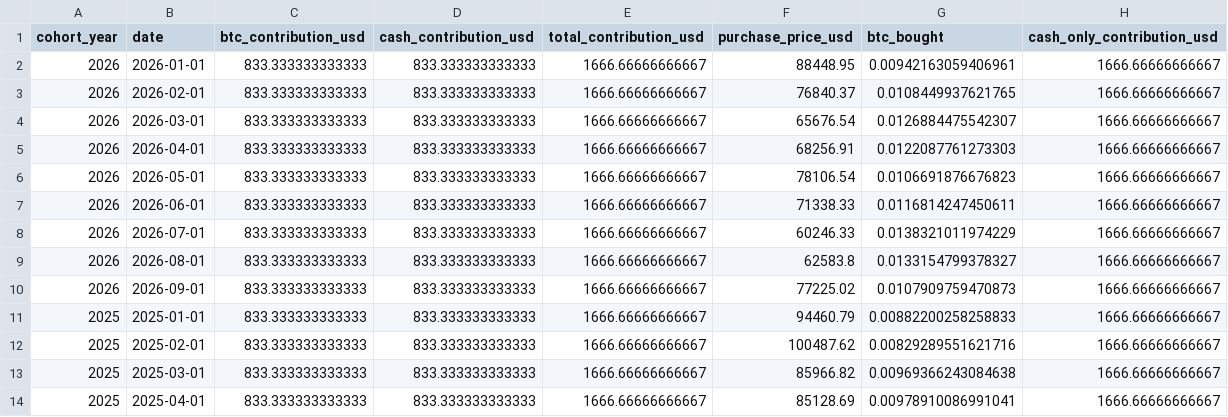
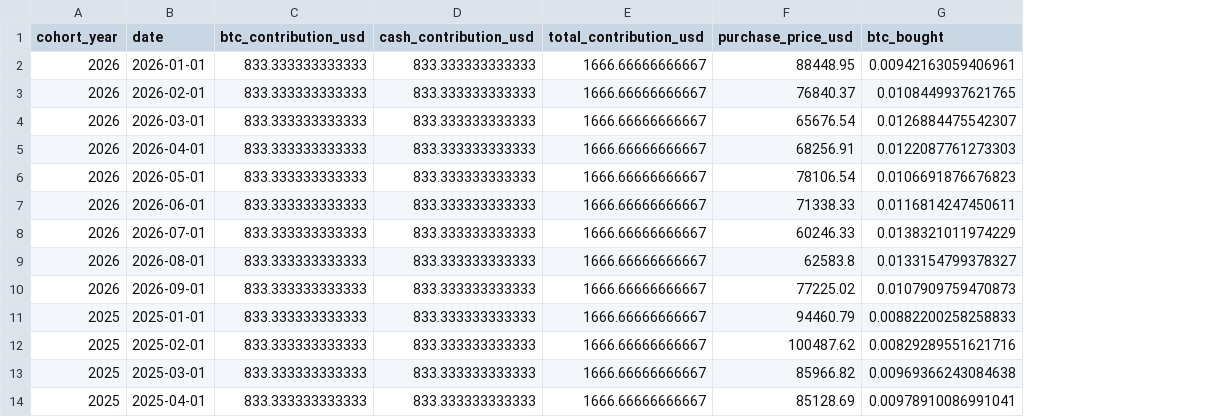
Before and after one commit to SecretSatoshis/Bitcoin-Investment-Strategy, a CSV file: outputs/savings/latest/contribution_schedule.csv, drawn as a sheet; only a part is shown; the diff names each change by its address in the sheet, - before the commit and + after, or states it on an @@ line.

Commit message:
Rename the savings packet and drop duplicated report data
section3_packet.json becomes savings_report.json. benchmark_results.csv is removed:
cohort_summary and ytd_summary already hold every value in it. The contribution
schedule drops cash_only_contribution_usd, which always equalled the total contribution.

```diff
--- a/outputs/savings/latest/contribution_schedule.csv
+++ b/outputs/savings/latest/contribution_schedule.csv
-column H (cash_only_contribution_usd), rows 2-14: all 1666.66666666667
```
Also changed, not shown: 9 other files.
